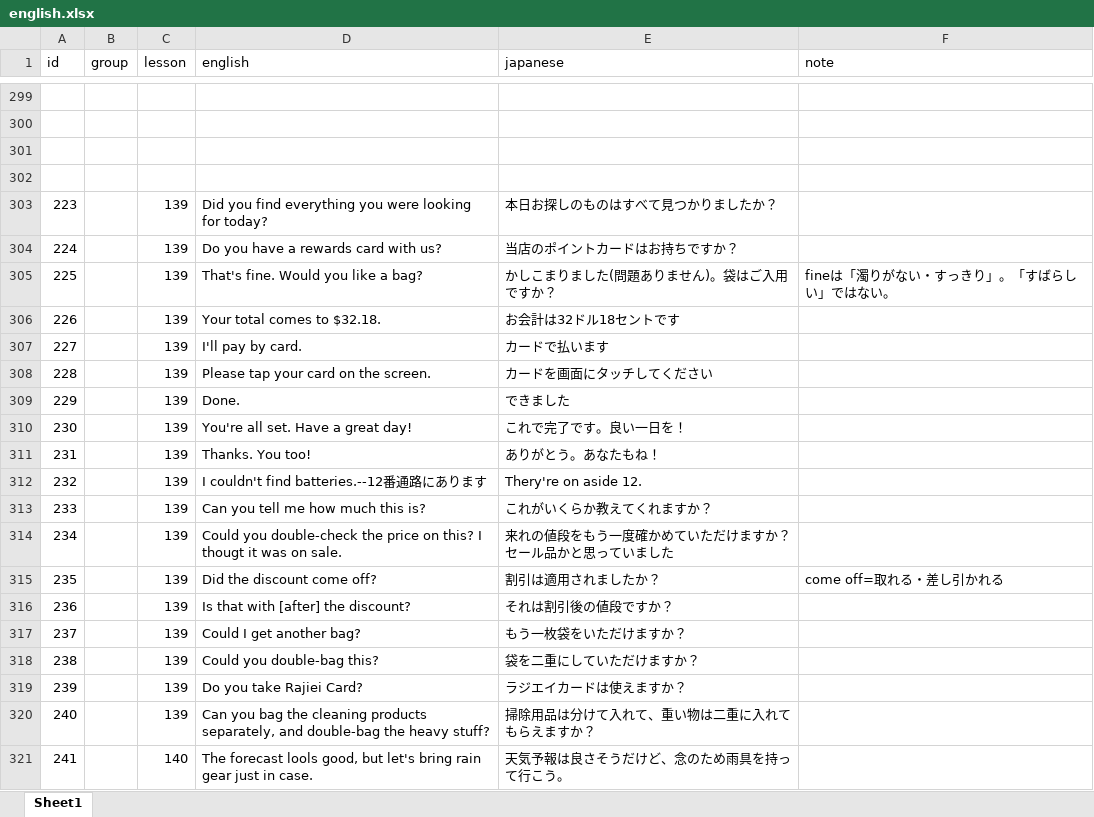
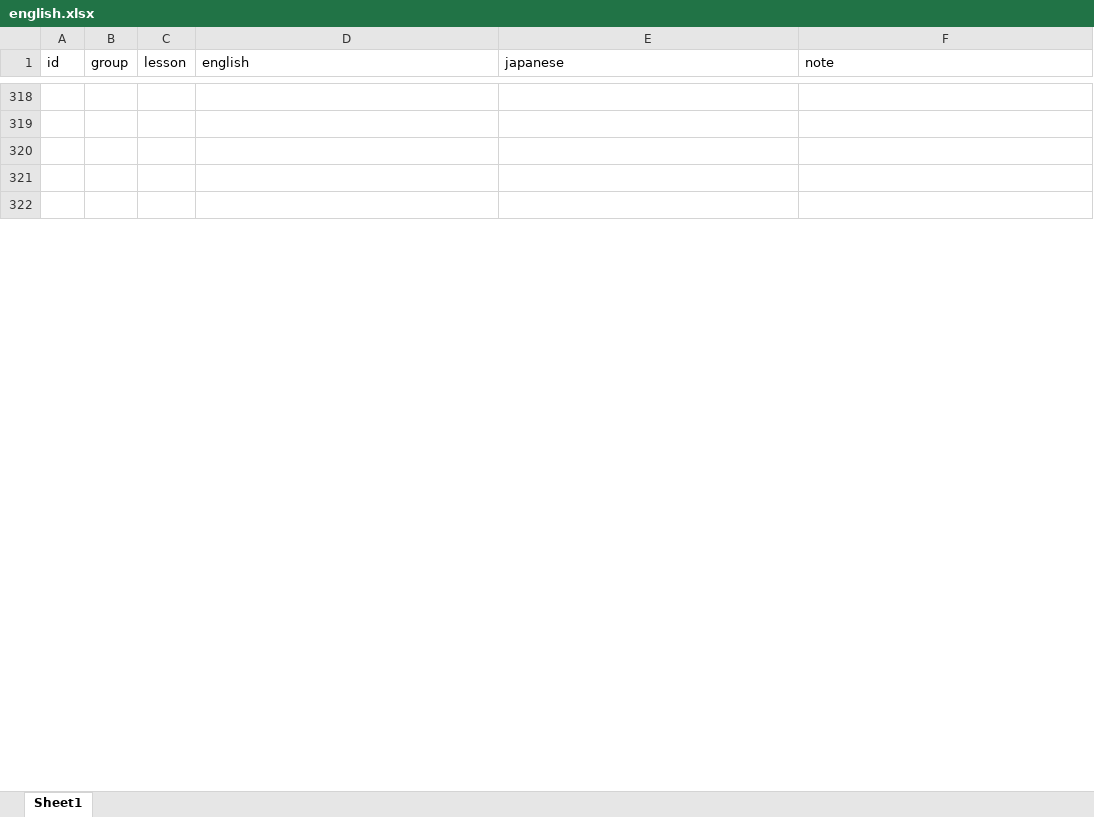
Before and after one commit to ryooo246-art/english-speaking, an Excel workbook: english.xlsx, sheet Sheet1, drawn as a sheet; only a part is shown, gaps mark what is left out; the shorter side is filled out with more unchanged rows; values as stored, in another font and other column widths than the file's, no borders; removed rows and columns are numbered as before the commit, all else as after; the diff covers the shown part only; the diff names each change by its address in the sheet, - before the commit and + after, or states it on an @@ line.

```diff
--- a/english.xlsx (sheet Sheet1)
+++ b/english.xlsx (sheet Sheet1)
-row 303: 223 |  | 139 | Did you find everything you were looking for today? | 本日お探しのものはすべて見つかりましたか？
-row 304: 224 |  | 139 | Do you have a rewards card with us? | 当店のポイントカードはお持ちですか？
-row 305: 225 |  | 139 | That's fine. Would you like a bag? | かしこまりました(問題ありません)。袋はご入用ですか？ | fineは「濁りがない・すっきり」。「すばらしい」ではない。
-row 306: 226 |  | 139 | Your total comes to $32.18. | お会計は32ドル18セントです
-row 307: 227 |  | 139 | I'll pay by card. | カードで払います
-row 308: 228 |  | 139 | Please tap your card on the screen. | カードを画面にタッチしてください
-row 309: 229 |  | 139 | Done. | できました
-row 310: 230 |  | 139 | You're all set. Have a great day! | これで完了です。良い一日を！
-row 311: 231 |  | 139 | Thanks. You too! | ありがとう。あなたもね！
-row 312: 232 |  | 139 | I couldn't find batteries.--12番通路にあります | Thery're on aside 12.
-row 313: 233 |  | 139 | Can you tell me how much this is? | これがいくらか教えてくれますか？
-row 314: 234 |  | 139 | Could you double-check the price on this? I thougt it was on sale. | 来れの値段をもう一度確かめていただけますか？セール品かと思っていました
-row 315: 235 |  | 139 | Did the discount come off? | 割引は適用されましたか？ | come off=取れる・差し引かれる
-row 316: 236 |  | 139 | Is that with [after] the discount? | それは割引後の値段ですか？
-row 317: 237 |  | 139 | Could I get another bag? | もう一枚袋をいただけますか？
-row 318: 238 |  | 139 | Could you double-bag this? | 袋を二重にしていただけますか？
-row 319: 239 |  | 139 | Do you take Rajiei Card? | ラジエイカードは使えますか？
-row 320: 240 |  | 139 | Can you bag the cleaning products separately, and double-bag the heavy stuff? | 掃除用品は分けて入れて、重い物は二重に入れてもらえますか？
-row 321: 241 |  | 140 | The forecast lools good, but let's bring rain gear just in case. | 天気予報は良さそうだけど、念のため雨具を持って行こう。
```
Also changed, not shown: 109 added rows, 13 removed rows and 54 edited cells elsewhere in this sheet, formulas that keep their value, 1 other file.
